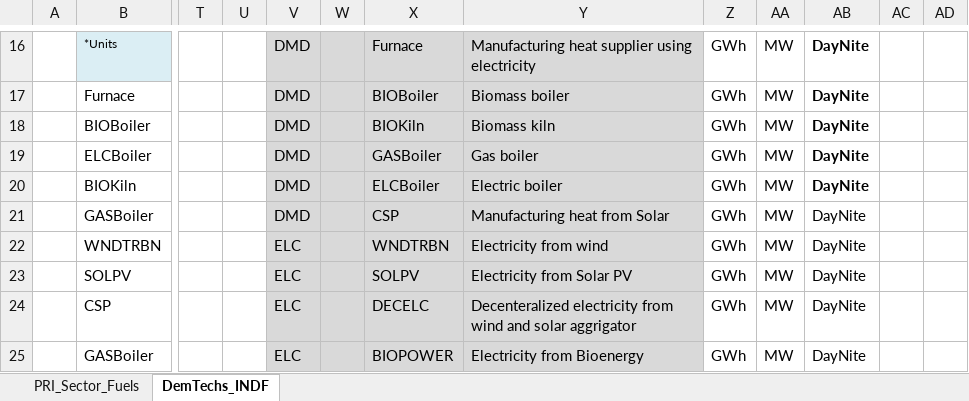
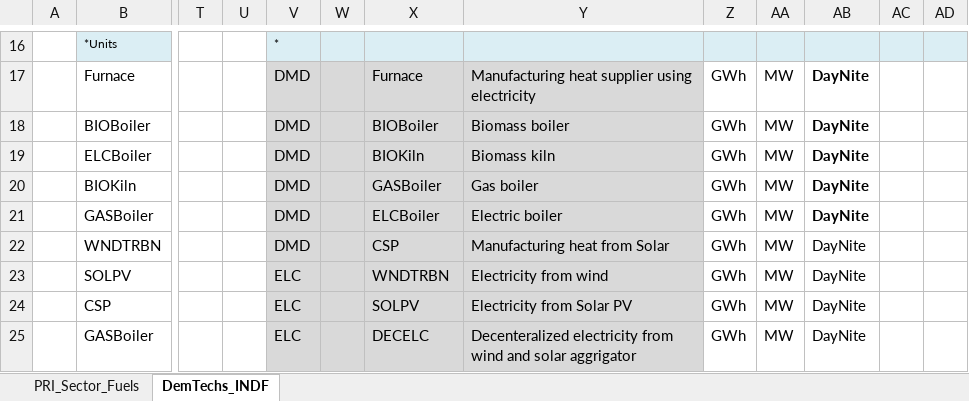
Before and after one commit to Tamenew/MANU2025, an Excel workbook: SubRES_TMPL/SubRES_NewTechs.xlsx, sheet DemTechs_INDF, drawn as a sheet; only a part is shown, gaps mark what is left out; values as stored, in another font and other column widths than the file's, no borders; the diff covers the shown part only; the diff names each change by its address in the sheet, - before the commit and + after, or states it on an @@ line.

```diff
--- a/SubRES_TMPL/SubRES_NewTechs.xlsx (sheet DemTechs_INDF)
+++ b/SubRES_TMPL/SubRES_NewTechs.xlsx (sheet DemTechs_INDF)
-V16: DMD
+V16: *
-V16:Y16 fill: #D9D9D9
+V16:Y16 fill: #DBEEF4
@@ V16 text size: smaller @@
-X16: Furnace
+X16: (empty)
-Y16: Manufacturing heat supplier using electricity
+Y16: (empty)
-Z16: GWh
+Z16: (empty)
-Z16:AD16 fill: none
+Z16:AD16 fill: #DBEEF4
-AA16: MW
+AA16: (empty)
-AB16: DayNite
+AB16: (empty)
-X17: BIOBoiler
+X17: Furnace
-Y17: Biomass boiler
+Y17: Manufacturing heat supplier using electricity
-X18: BIOKiln
+X18: BIOBoiler
-Y18: Biomass kiln
+Y18: Biomass boiler
-X19: GASBoiler
+X19: BIOKiln
-Y19: Gas boiler
+Y19: Biomass kiln
-X20: ELCBoiler
+X20: GASBoiler
-Y20: Electric boiler
+Y20: Gas boiler
-X21: CSP
+X21: ELCBoiler
-Y21: Manufacturing heat from Solar
+Y21: Electric boiler
-AB21 bold: off
+AB21 bold: on
-V22: ELC
+V22: DMD
-X22: WNDTRBN
+X22: CSP
-Y22: Electricity from wind
+Y22: Manufacturing heat from Solar
-X23: SOLPV
+X23: WNDTRBN
-Y23: Electricity from Solar PV
+Y23: Electricity from wind
-X24: DECELC
+X24: SOLPV
-Y24: Decenteralized electricity from wind and solar aggrigator
+Y24: Electricity from Solar PV
-X25: BIOPOWER
+X25: DECELC
-Y25: Electricity from Bioenergy
+Y25: Decenteralized electricity from wind and solar aggrigator
```
Also changed, not shown: 1 added row, 1 removed row, 25 edited cells and cell formats elsewhere in this sheet, sheet PRI_Sector_Fuels, formulas that keep their value, charts or pictures, SubRES_TMPL/SubRES_NewTechs_Trans.xlsx.
